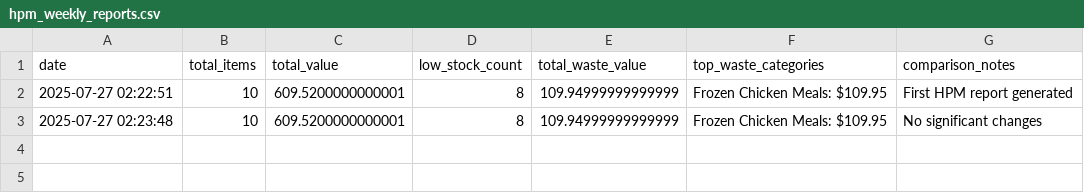
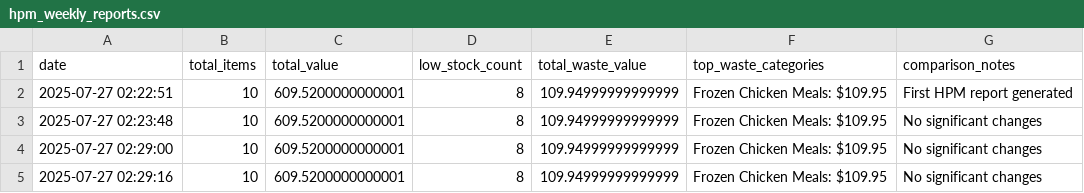
Before and after one commit to davidgev86/HealthPackTracker, a CSV file: hpm_weekly_reports.csv, drawn as a sheet.

```diff
--- a/hpm_weekly_reports.csv
+++ b/hpm_weekly_reports.csv
@@ -3 +3,3 @@ date,total_items,total_value,low_stock_count,total_waste_value,top_waste_categor
 2025-07-27 02:23:48,10,609.5200000000001,8,109.94999999999999,Frozen Chicken Meals: $109.95,No significant changes
+2025-07-27 02:29:00,10,609.5200000000001,8,109.94999999999999,Frozen Chicken Meals: $109.95,No significant changes
+2025-07-27 02:29:16,10,609.5200000000001,8,109.94999999999999,Frozen Chicken Meals: $109.95,No significant changes
```
Also changed, not shown: 6 other files.
